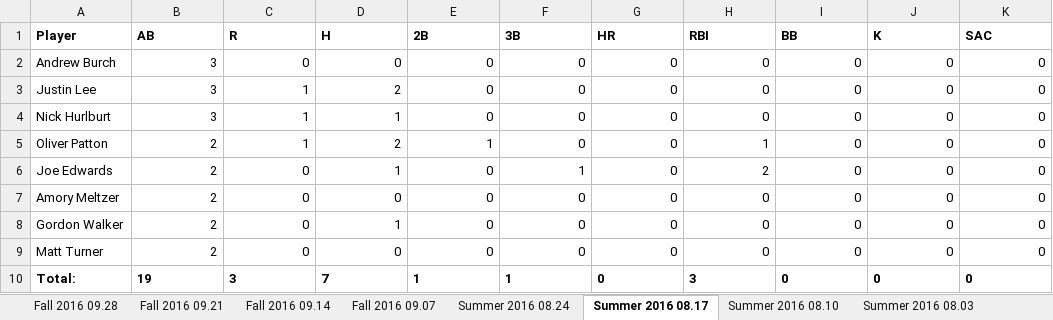
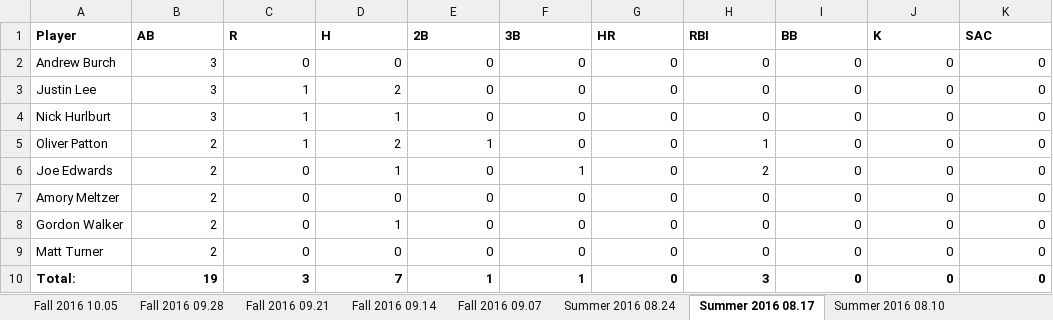
Before and after one commit to Amorymeltzer/mls, an Excel workbook: Minor League Scientists Stats.xlsx, sheet Summer 2016 08.17, drawn as a sheet; values as stored, in another font and other column widths than the file's, no borders; charts and pictures not drawn; the diff names each change by its address in the sheet, - before the commit and + after, or states it on an @@ line.

```diff
--- a/Minor League Scientists Stats.xlsx (sheet Summer 2016 08.17)
+++ b/Minor League Scientists Stats.xlsx (sheet Summer 2016 08.17)
+sheet tab: Fall 2016 10.05
-B10:K10 alignment: left
+B10:K10 alignment: right
```
Also changed, not shown: sheet Tournament Fall 2015, sheet Fall 2016 09.14, sheet Fall 2016 09.21, sheet Summer 2016 08.24, sheet Spring 2016 05.04, sheet Fall 2016 09.07, 23 more sheets, charts or pictures, 48 other files.
